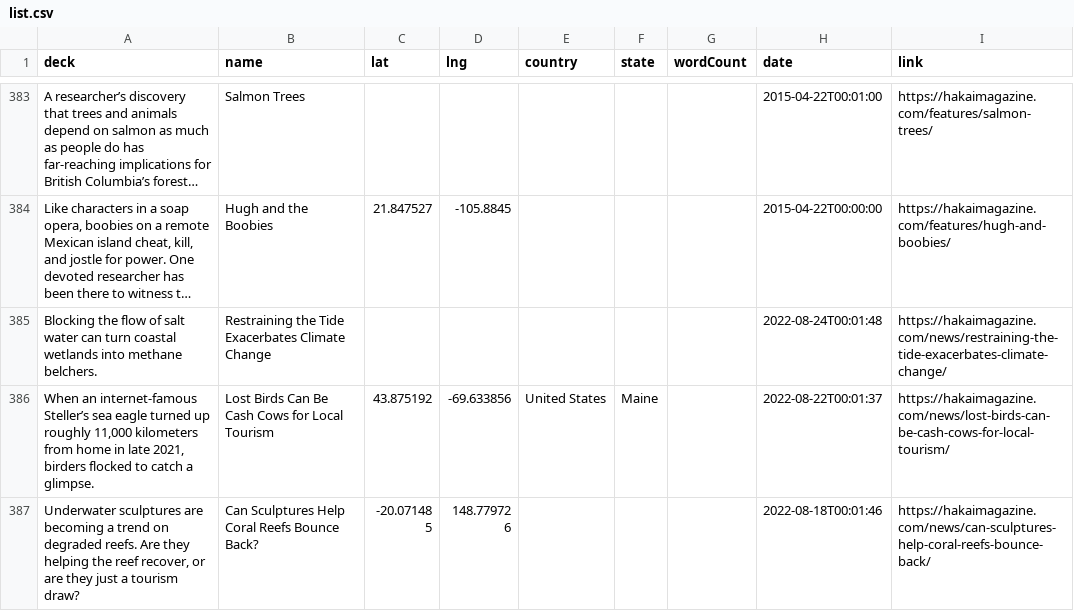
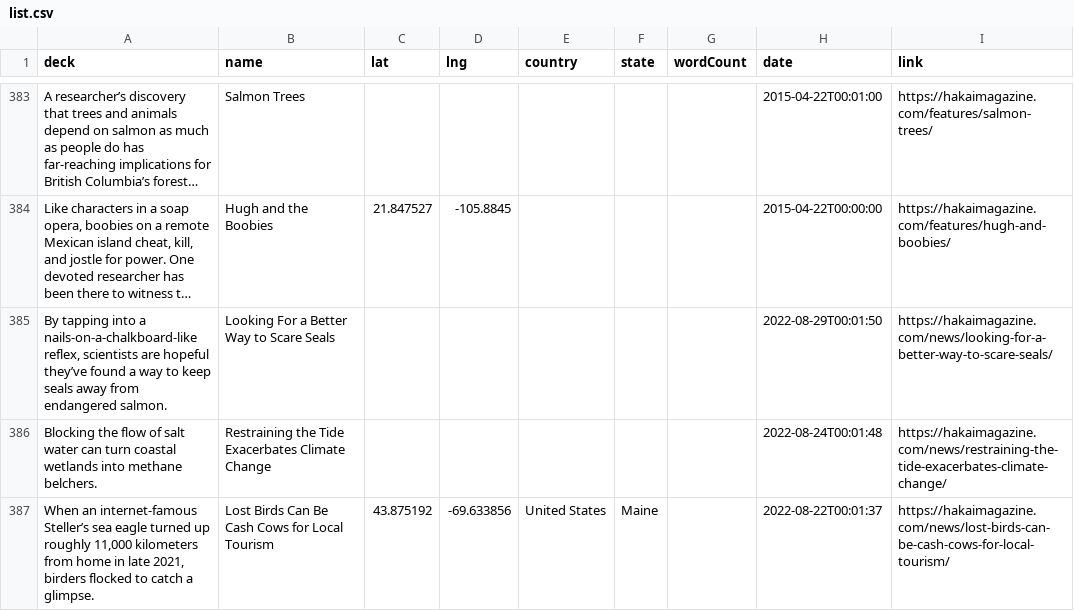
Before and after one commit to HakaiInstitute/magazine-visualizations, a CSV file: list.csv, drawn as a sheet; only a part is shown, gaps mark what is left out; the shorter side is filled out with more unchanged rows; long unchanged cells end in …; the diff names each change by its address in the sheet, - before the commit and + after, or states it on an @@ line.

```diff
--- a/list.csv
+++ b/list.csv
+row 385: By tapping into a nails-on-a-chalkboard-like reflex, scientists are hopeful they’ve found a way to keep seals away from endangered salmon. | Looking For a Better Way to Scare Seals |  |  |  |  |  | 2022-08-29T00:01:50 | https://hakaimagazine.com/news/looking-for-a-better-way-to-scare-seals/
```
